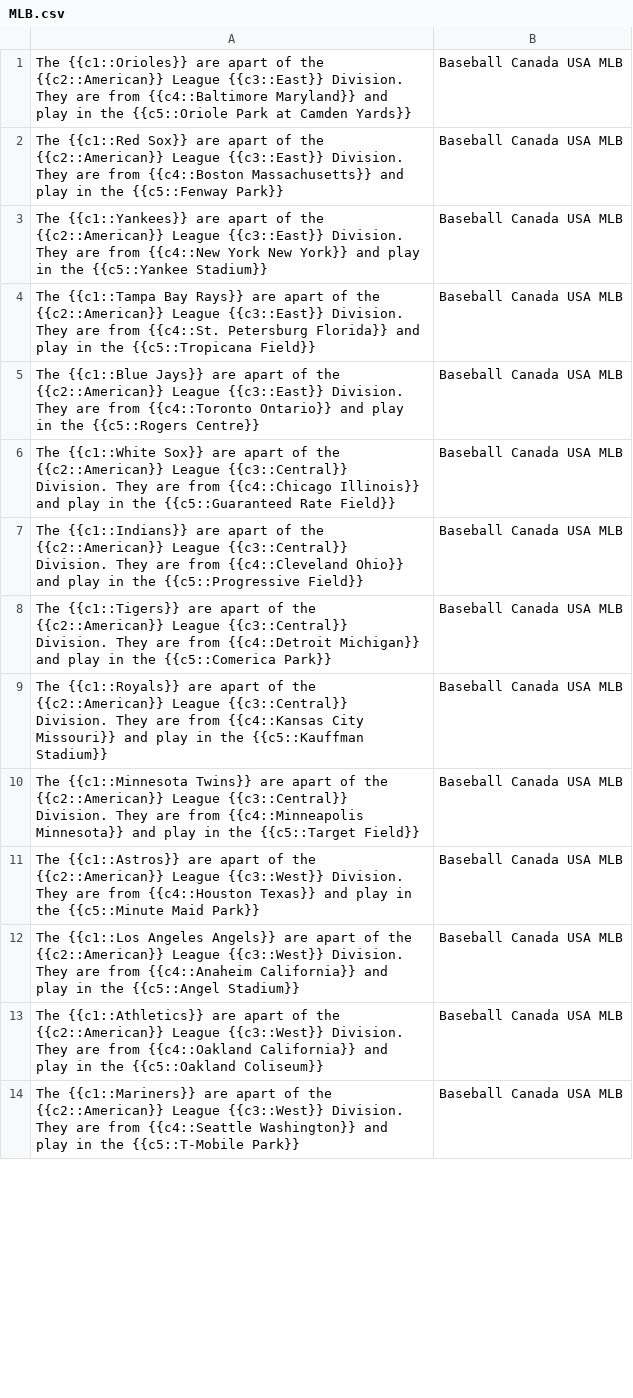
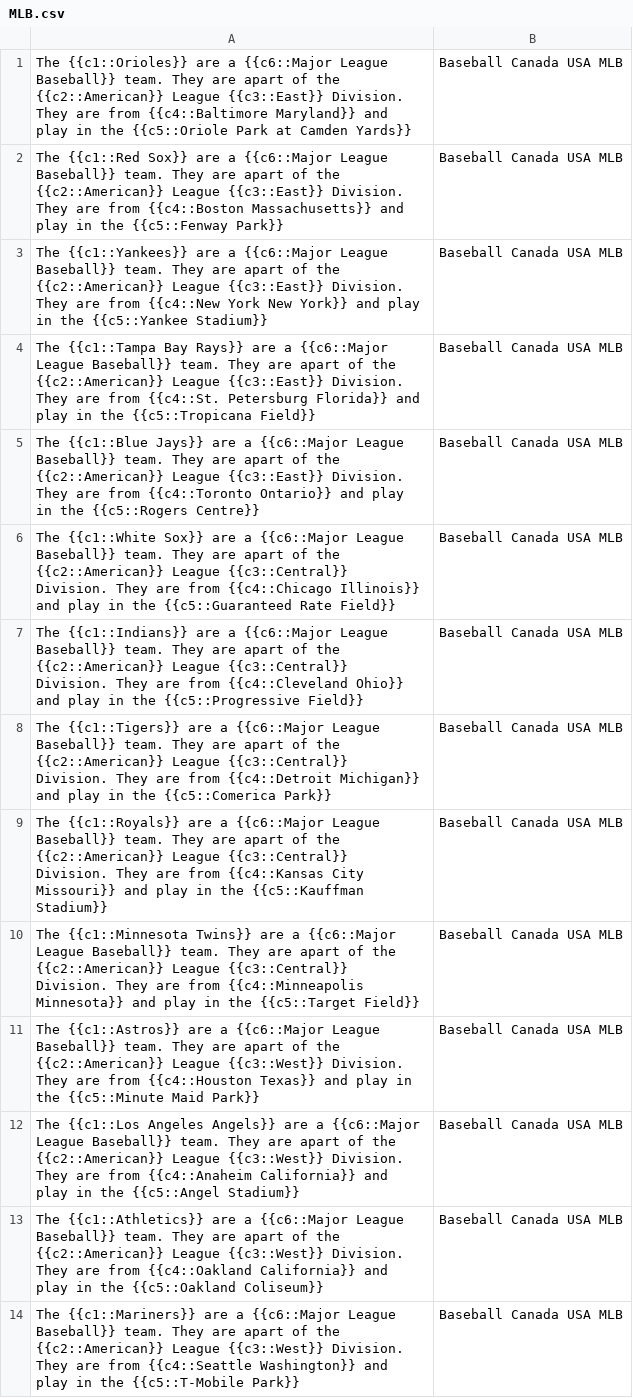
Before and after one commit to LanguageLatte/public, a CSV file: Anki-Sports/MLB.csv, drawn as a sheet; only a part is shown; the diff covers the shown part only; the diff names each change by its address in the sheet, - before the commit and + after, or states it on an @@ line.

```diff
--- a/Anki-Sports/MLB.csv
+++ b/Anki-Sports/MLB.csv
-A1: …{{c1::Orioles}} are apart of…
+A1: …{{c1::Orioles}} are a {{c6::Major League Baseball}} team. They are apart of…
-A2: …Sox}} are apart of…
+A2: …Sox}} are a {{c6::Major League Baseball}} team. They are apart of…
-A3: …{{c1::Yankees}} are apart of…
+A3: …{{c1::Yankees}} are a {{c6::Major League Baseball}} team. They are apart of…
-A4: …Rays}} are apart of…
+A4: …Rays}} are a {{c6::Major League Baseball}} team. They are apart of…
-A5: …Jays}} are apart of…
+A5: …Jays}} are a {{c6::Major League Baseball}} team. They are apart of…
-A6: …Sox}} are apart of…
+A6: …Sox}} are a {{c6::Major League Baseball}} team. They are apart of…
-A7: …{{c1::Indians}} are apart of…
+A7: …{{c1::Indians}} are a {{c6::Major League Baseball}} team. They are apart of…
-A8: …{{c1::Tigers}} are apart of…
+A8: …{{c1::Tigers}} are a {{c6::Major League Baseball}} team. They are apart of…
-A9: …{{c1::Royals}} are apart of…
+A9: …{{c1::Royals}} are a {{c6::Major League Baseball}} team. They are apart of…
-A10: …Twins}} are apart of…
+A10: …Twins}} are a {{c6::Major League Baseball}} team. They are apart of…
-A11: …{{c1::Astros}} are apart of…
+A11: …{{c1::Astros}} are a {{c6::Major League Baseball}} team. They are apart of…
-A12: …Angels}} are apart of…
+A12: …Angels}} are a {{c6::Major League Baseball}} team. They are apart of…
-A13: …{{c1::Athletics}} are apart of…
+A13: …{{c1::Athletics}} are a {{c6::Major League Baseball}} team. They are apart of…
-A14: …{{c1::Mariners}} are apart of…
+A14: …{{c1::Mariners}} are a {{c6::Major League Baseball}} team. They are apart of…
```
Also changed, not shown: 16 edited cells elsewhere in this file, Anki-Sports/MLS.csv, Anki-Sports/NBA.csv, 5 other files.
